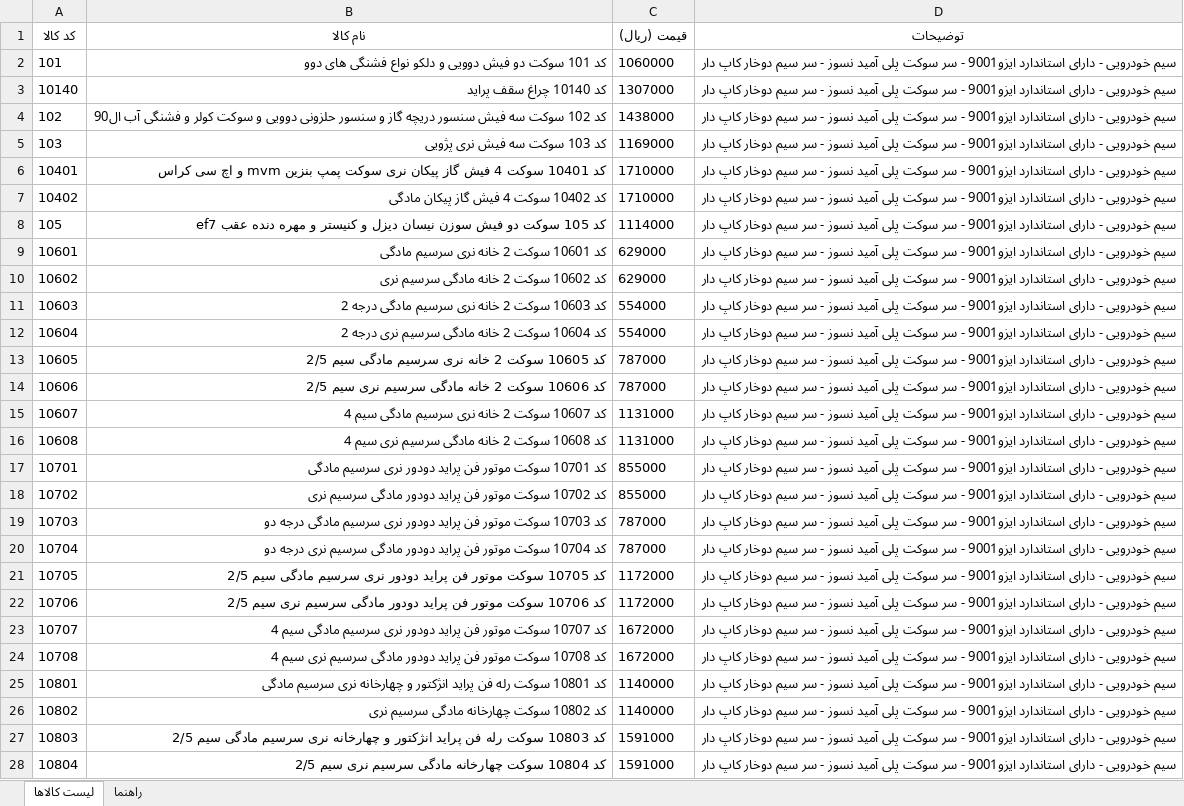
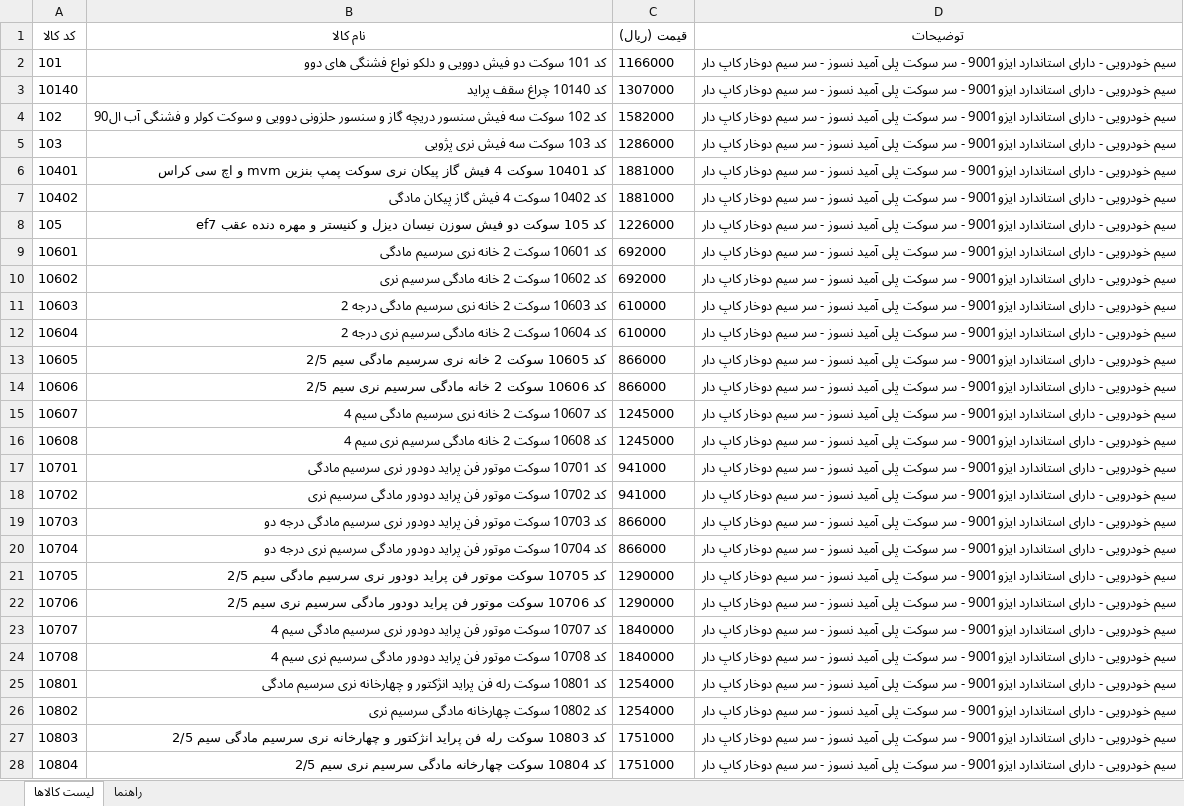
Before and after one commit to yaser1700/bale-bot, an Excel workbook: لیست_قیمت_سوکت عباسی.xlsx, sheet لیست کالاها, drawn as a sheet; only a part is shown; values as stored, in another font and other column widths than the file's, no borders; the diff covers the shown part only; the diff names each change by its address in the sheet, - before the commit and + after, or states it on an @@ line.

Commit message:
Add files via upload

```diff
--- a/لیست_قیمت_سوکت عباسی.xlsx (sheet لیست کالاها)
+++ b/لیست_قیمت_سوکت عباسی.xlsx (sheet لیست کالاها)
-C2 (قیمت (ریال)): 1060000
+C2 (قیمت (ریال)): 1166000
-C4 (قیمت (ریال)): 1438000
+C4 (قیمت (ریال)): 1582000
-C5 (قیمت (ریال)): 1169000
+C5 (قیمت (ریال)): 1286000
-C6:C7 (قیمت (ریال)): 1710000
+C6:C7 (قیمت (ریال)): 1881000
-C8 (قیمت (ریال)): 1114000
+C8 (قیمت (ریال)): 1226000
-C9:C10 (قیمت (ریال)): 629000
+C9:C10 (قیمت (ریال)): 692000
-C11:C12 (قیمت (ریال)): 554000
+C11:C12 (قیمت (ریال)): 610000
-C13:C14 (قیمت (ریال)): 787000
+C13:C14 (قیمت (ریال)): 866000
-C15:C16 (قیمت (ریال)): 1131000
+C15:C16 (قیمت (ریال)): 1245000
-C17:C18 (قیمت (ریال)): 855000
+C17:C18 (قیمت (ریال)): 941000
-C19:C20 (قیمت (ریال)): 787000
+C19:C20 (قیمت (ریال)): 866000
-C21:C22 (قیمت (ریال)): 1172000
+C21:C22 (قیمت (ریال)): 1290000
-C23:C24 (قیمت (ریال)): 1672000
+C23:C24 (قیمت (ریال)): 1840000
-C25:C26 (قیمت (ریال)): 1140000
+C25:C26 (قیمت (ریال)): 1254000
-C27:C28 (قیمت (ریال)): 1591000
+C27:C28 (قیمت (ریال)): 1751000
```
Also changed, not shown: 1 added row and 540 edited cells elsewhere in this sheet.
